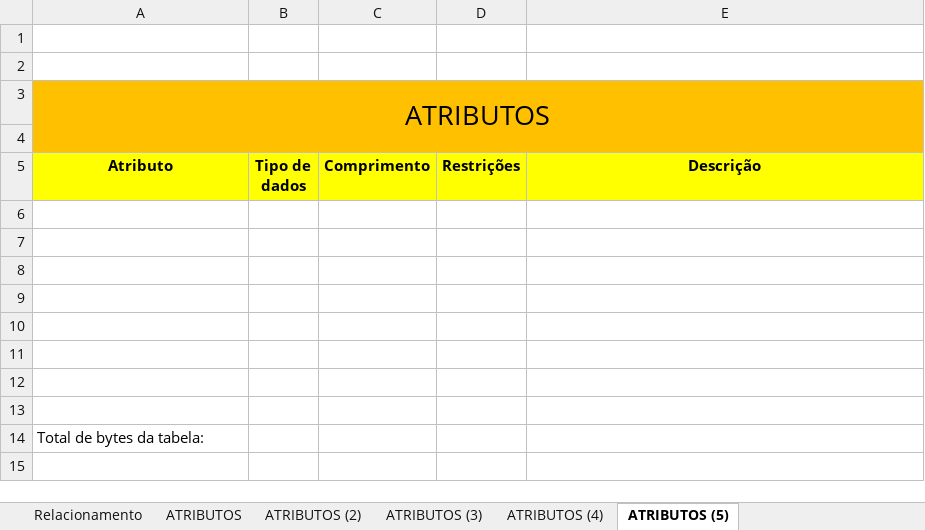
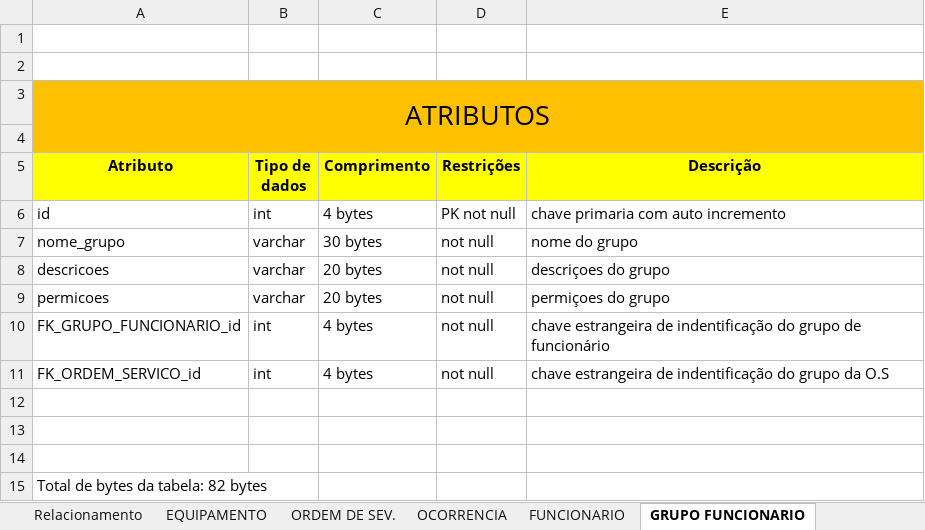
Before and after one commit to liorspencer/RepairIQ, an Excel workbook: db/Dicionário_dados.xlsx, sheet GRUPO FUNCIONARIO, drawn as a sheet; values as stored, in another font and other column widths than the file's, no borders; removed rows and columns are numbered as before the commit, all else as after; the diff names each change by its address in the sheet, - before the commit and + after, or states it on an @@ line.

```diff
--- a/db/Dicionário_dados.xlsx (sheet GRUPO FUNCIONARIO)
+++ b/db/Dicionário_dados.xlsx (sheet GRUPO FUNCIONARIO)
-sheet tab: ATRIBUTOS
+sheet tab: EQUIPAMENTO
-sheet tab: ATRIBUTOS (2)
+sheet tab: ORDEM DE SEV.
-sheet tab: ATRIBUTOS (3)
+sheet tab: OCORRENCIA
-sheet tab: ATRIBUTOS (4)
+sheet tab: FUNCIONARIO
-sheet tab: ATRIBUTOS (5)
+sheet tab: GRUPO FUNCIONARIO
+row 6: id | int | 4 bytes | PK not null | chave primaria com auto incremento
+row 7: nome_grupo | varchar | 30 bytes | not null | nome do grupo
+row 8: descricoes | varchar | 20 bytes | not null | descriçoes do grupo
+row 9: permicoes | varchar | 20 bytes | not null | permiçoes do grupo
+row 10: FK_GRUPO_FUNCIONARIO_id | int | 4 bytes | not null | chave estrangeira de indentificação do grupo de funcionário
+row 11: FK_ORDEM_SERVICO_id | int | 4 bytes | not null | chave estrangeira de indentificação do grupo da O.S
-row 9: (empty)
-row 10: (empty)
-row 11: (empty)
-row 12: (empty)
-row 13: (empty)
-A15 (Atributo): Total de bytes da tabela:
+A15 (Atributo): Total de bytes da tabela: 82 bytes
```
Also changed, not shown: sheet ORDEM DE SEV., sheet EQUIPAMENTO, sheet FUNCIONARIO, sheet OCORRENCIA, sheet Relacionamento, other sheet tabs, 2 other files.
